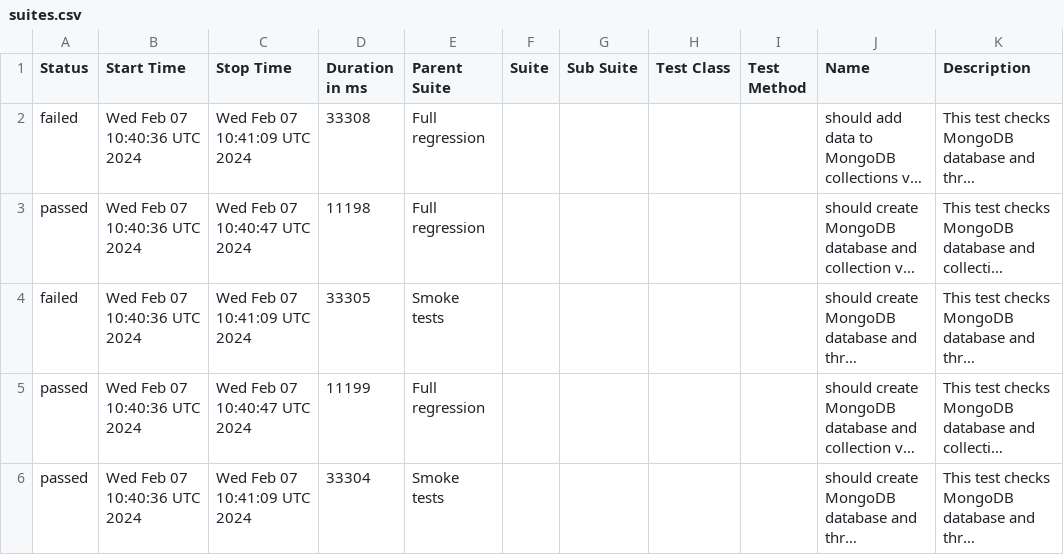
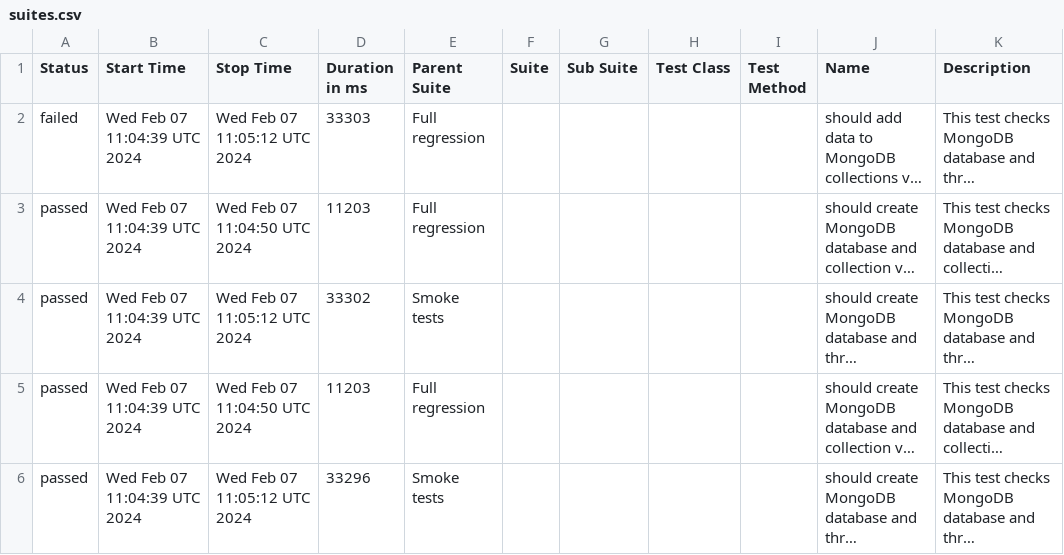
Before and after one commit to studyNewTrendsInAutomatedTesting/jestAllureResults, a CSV file: data/suites.csv, drawn as a sheet; long unchanged cells end in …; the diff names each change by its address in the sheet, - before the commit and + after, or states it on an @@ line.

Commit message:
deploy: studyNewTrendsInAutomatedTesting/applicationToTestFromDockerCompose@6ef75c71d69fcc34d620f9a8ddc1af2a40a41e9f

```diff
--- a/data/suites.csv
+++ b/data/suites.csv
-B2:B6 (Start Time): Wed Feb 07 10:40:36 UTC 2024
+B2:B6 (Start Time): Wed Feb 07 11:04:39 UTC 2024
-C2 (Stop Time): Wed Feb 07 10:41:09 UTC 2024
+C2 (Stop Time): Wed Feb 07 11:05:12 UTC 2024
-D2 (Duration in ms): 33308
+D2 (Duration in ms): 33303
-C3 (Stop Time): Wed Feb 07 10:40:47 UTC 2024
+C3 (Stop Time): Wed Feb 07 11:04:50 UTC 2024
-D3 (Duration in ms): 11198
+D3 (Duration in ms): 11203
-A4 (Status): failed
+A4 (Status): passed
-C4 (Stop Time): Wed Feb 07 10:41:09 UTC 2024
+C4 (Stop Time): Wed Feb 07 11:05:12 UTC 2024
-D4 (Duration in ms): 33305
+D4 (Duration in ms): 33302
-C5 (Stop Time): Wed Feb 07 10:40:47 UTC 2024
+C5 (Stop Time): Wed Feb 07 11:04:50 UTC 2024
-D5 (Duration in ms): 11199
+D5 (Duration in ms): 11203
-C6 (Stop Time): Wed Feb 07 10:41:09 UTC 2024
+C6 (Stop Time): Wed Feb 07 11:05:12 UTC 2024
-D6 (Duration in ms): 33304
+D6 (Duration in ms): 33296
```
Also changed, not shown: 33 other files.
